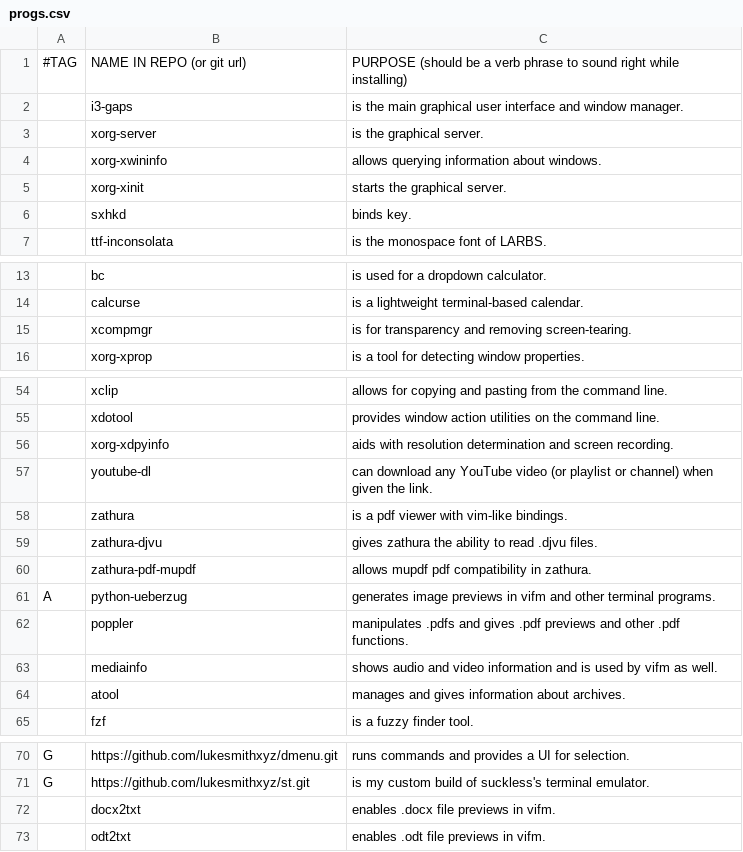
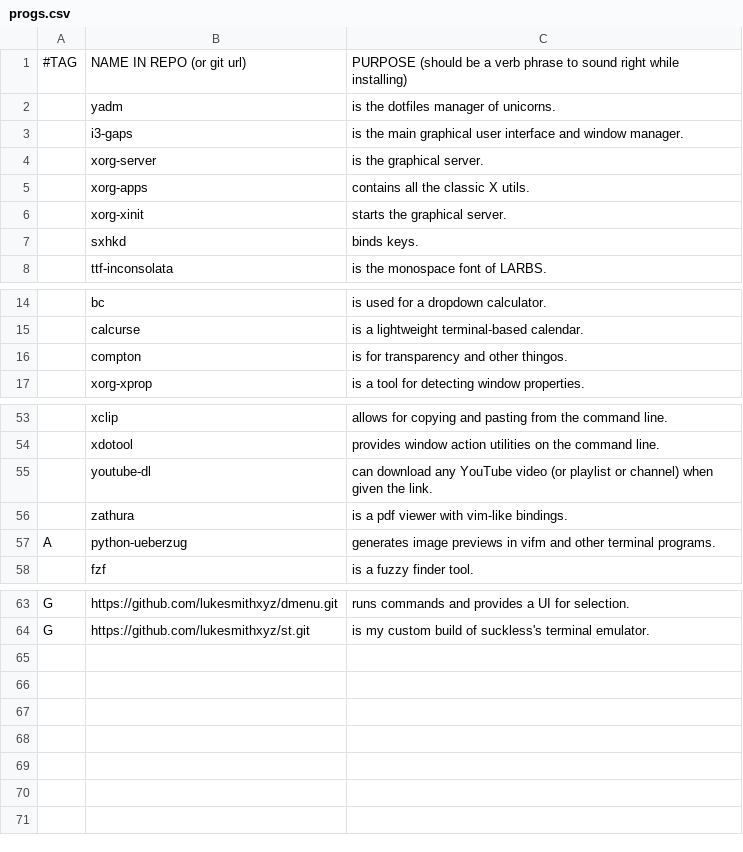
Before and after one commit to codefriendly/CARBS, a CSV file: archi3/progs.csv, drawn as a sheet; only a part is shown, gaps mark what is left out; removed rows and columns are numbered as before the commit, all else as after; the diff covers the shown part only; the diff names each change by its address in the sheet, - before the commit and + after, or states it on an @@ line.

```diff
--- a/archi3/progs.csv
+++ b/archi3/progs.csv
+row 2:  | yadm | is the dotfiles manager of unicorns.
-row 4:  | xorg-xwininfo | allows querying information about windows.
+row 5:  | xorg-apps | contains all the classic X utils.
-C7: binds key.
+C7: binds keys.
-row 15:  | xcompmgr | is for transparency and removing screen-tearing.
+row 16:  | compton | is for transparency and other thingos.
-row 56:  | xorg-xdpyinfo | aids with resolution determination and screen recording.
-row 59:  | zathura-djvu | gives zathura the ability to read .djvu files.
-row 60:  | zathura-pdf-mupdf | allows mupdf pdf compatibility in zathura.
-row 62:  | poppler | manipulates .pdfs and gives .pdf previews and other .pdf functions.
-row 63:  | mediainfo | shows audio and video information and is used by vifm as well.
-row 64:  | atool | manages and gives information about archives.
-row 72:  | docx2txt | enables .docx file previews in vifm.
-row 73:  | odt2txt | enables .odt file previews in vifm.
```
Also changed, not shown: 2 removed rows and 2 edited cells elsewhere in this file, 1 other file.
